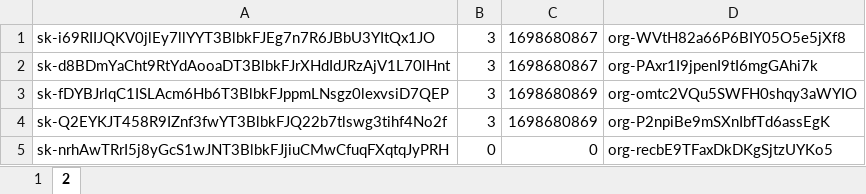
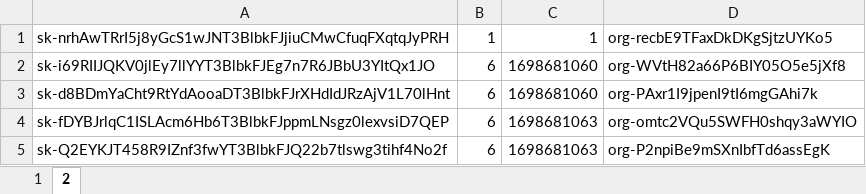
Before and after one commit to Ivan-Zhdanov/vkus_multi, an Excel workbook: API_KEYS.xlsx, sheet 2, drawn as a sheet; values as stored, in another font and other column widths than the file's, no borders; removed rows and columns are numbered as before the commit, all else as after; the diff names each change by its address in the sheet, - before the commit and + after, or states it on an @@ line.

Commit message:
добавил организацию в чек апи

```diff
--- a/API_KEYS.xlsx (sheet 2)
+++ b/API_KEYS.xlsx (sheet 2)
+row 1: 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 | 1 | 1 | org-recbE9TFaxDkDKgSjtzUYKo5
-B2:B5: 3
+B2:B5: 6
-C2:C3: 1698680867
+C2:C3: 1698681060
-C4:C5: 1698680869
+C4:C5: 1698681063
-row 5: 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 | 0 | 0 | org-recbE9TFaxDkDKgSjtzUYKo5
```
